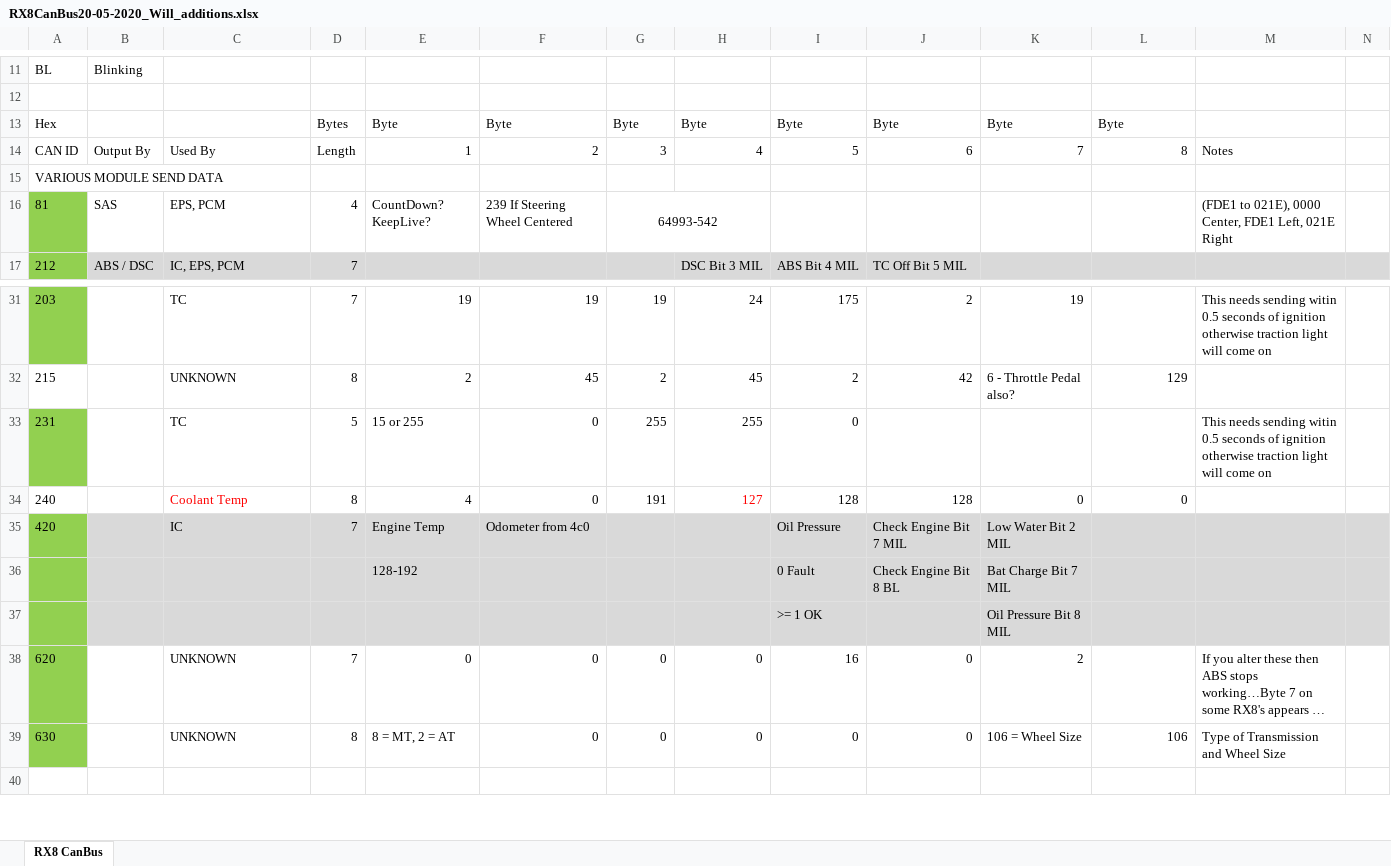
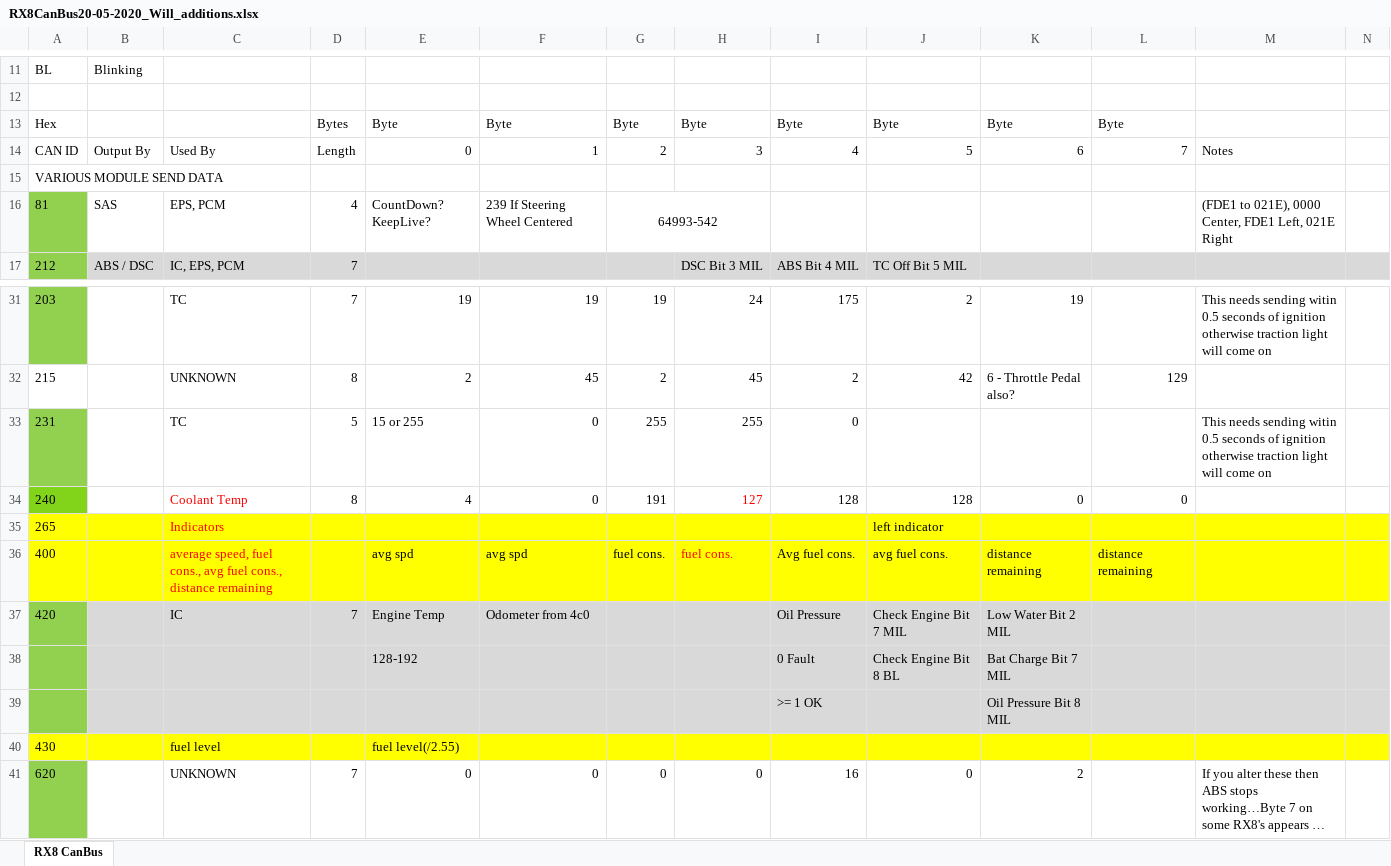
Before and after one commit to willdavis576/MazdaRX8TelemetryScreen, an Excel workbook: RX8CanBus20-05-2020_Will_additions.xlsx, sheet RX8 CanBus, drawn as a sheet; only a part is shown, gaps mark what is left out; the shorter side is filled out with more unchanged rows; long unchanged cells end in …; values as stored, in another font and other column widths than the file's, no borders; rows hold the shown columns only; the diff names each change by its address in the sheet, - before the commit and + after, or states it on an @@ line.

Commit message:
Updated Excel codes file and added potential dash layout

```diff
--- a/RX8CanBus20-05-2020_Will_additions.xlsx (sheet RX8 CanBus)
+++ b/RX8CanBus20-05-2020_Will_additions.xlsx (sheet RX8 CanBus)
-E14: 1
+E14: 0
-F14: 2
+F14: 1
-G14: 3
+G14: 2
-H14: 4
+H14: 3
-I14: 5
+I14: 4
-J14: 6
+J14: 5
-K14: 7
+K14: 6
-L14: 8
+L14: 7
-A34 fill: none
+A34 fill: #81D41A
+row 35: 265 |  | Indicators |  |  |  |  |  |  | left indicator
+row 36: 400 |  | average speed, fuel cons., avg fuel cons., distance remaining |  | avg spd | avg spd | fuel cons. | fuel cons. | Avg fuel cons. | avg fuel cons. | distance remaining | distance remaining
+row 40: 430 |  | fuel level |  | fuel level(/2.55)
```
Also changed, not shown: 1 other file.
